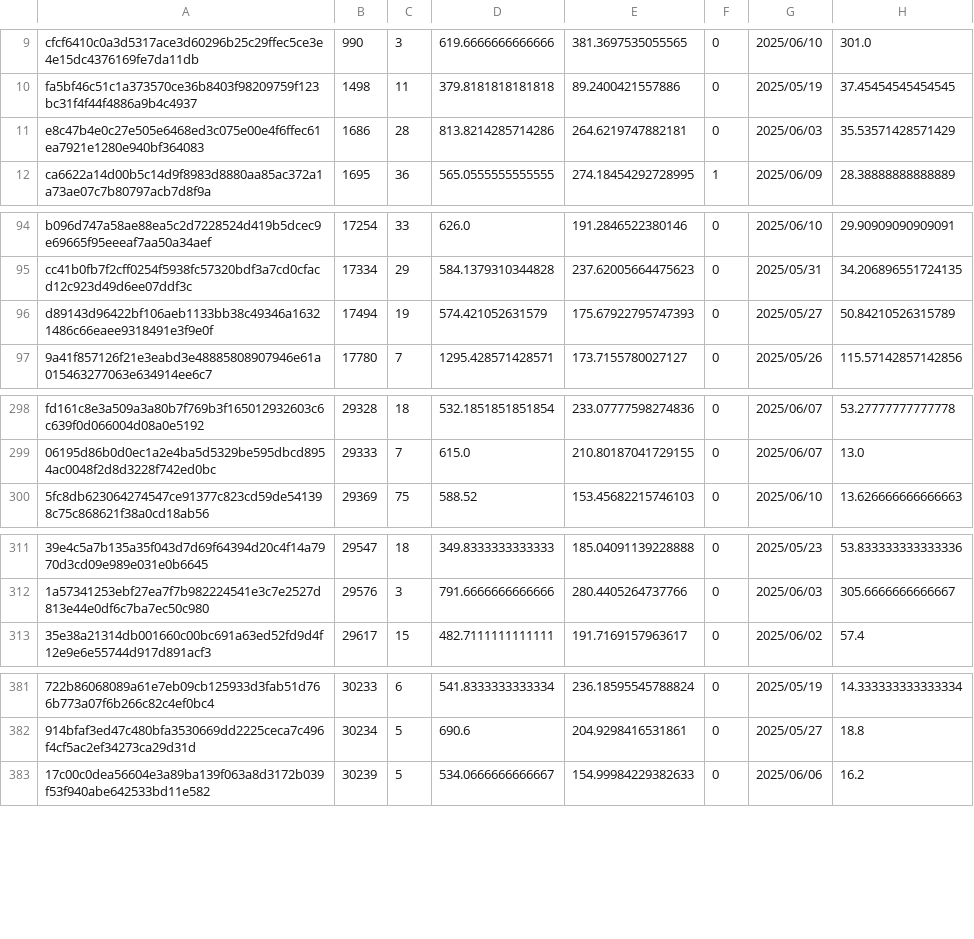
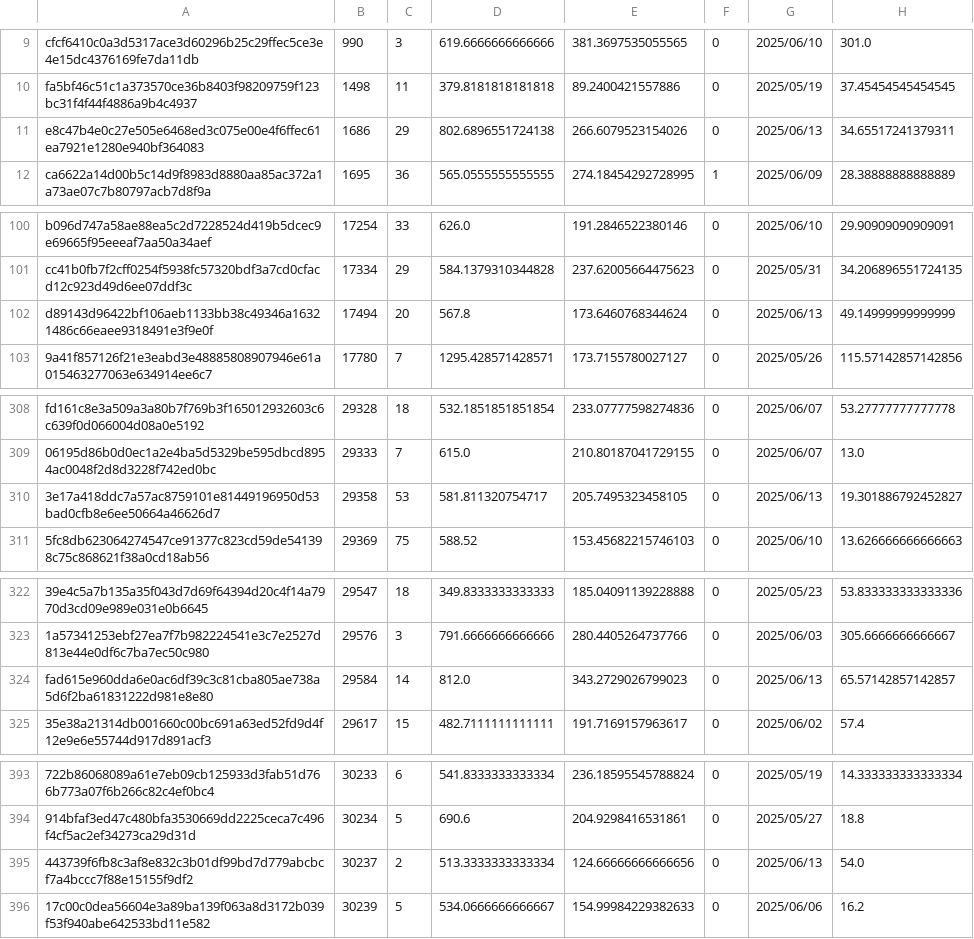
Before and after one commit to Daikie/NCPDA, a CSV file: js/id.csv, drawn as a sheet; only a part is shown, gaps mark what is left out; addresses are those after the commit; the diff covers the shown part only; the diff names each change by its address in the sheet, - before the commit and + after, or states it on an @@ line.

```diff
--- a/js/id.csv
+++ b/js/id.csv
-C11: 28
+C11: 29
-D11: 813.8214285714286
+D11: 802.6896551724138
-E11: 264.6219747882181
+E11: 266.6079523154026
-G11: 2025/06/03
+G11: 2025/06/13
-H11: 35.53571428571429
+H11: 34.65517241379311
-C102: 19
+C102: 20
-D102: 574.421052631579
+D102: 567.8
-E102: 175.67922795747393
+E102: 173.6460768344624
-G102: 2025/05/27
+G102: 2025/06/13
-H102: 50.84210526315789
+H102: 49.14999999999999
+row 310: 3e17a418ddc7a57ac8759101e81449196950d53bad0cfb8e6ee50664a46626d7 | 29358 | 53 | 581.811320754717 | 205.7495323458105 | 0 | 2025/06/13 | 19.301886792452827
+row 324: fad615e960dda6e0ac6df39c3c81cba805ae738a5d6f2ba61831222d981e8e80 | 29584 | 14 | 812.0 | 343.2729026799023 | 0 | 2025/06/13 | 65.57142857142857
+row 395: 443739f6fb8c3af8e832c3b01df99bd7d779abcbcf7a4bccc7f88e15155f9df2 | 30237 | 2 | 513.3333333333334 | 124.66666666666656 | 0 | 2025/06/13 | 54.0
```
Also changed, not shown: 12 added rows and 32 edited cells elsewhere in this file, js/inventory.csv, 1 other file.
